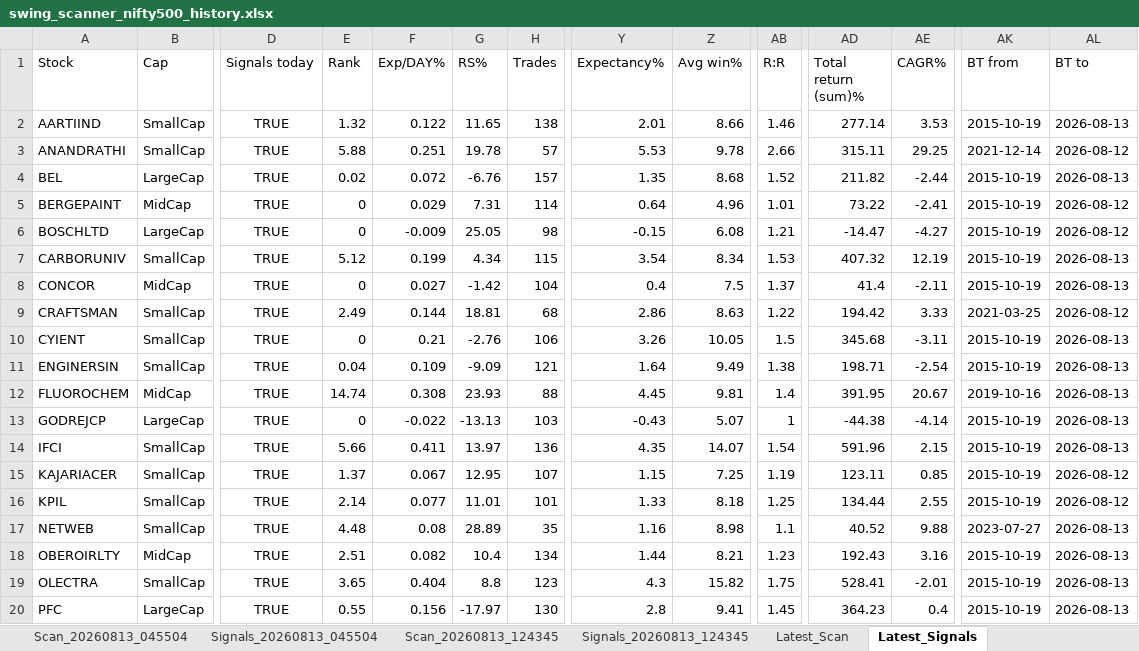
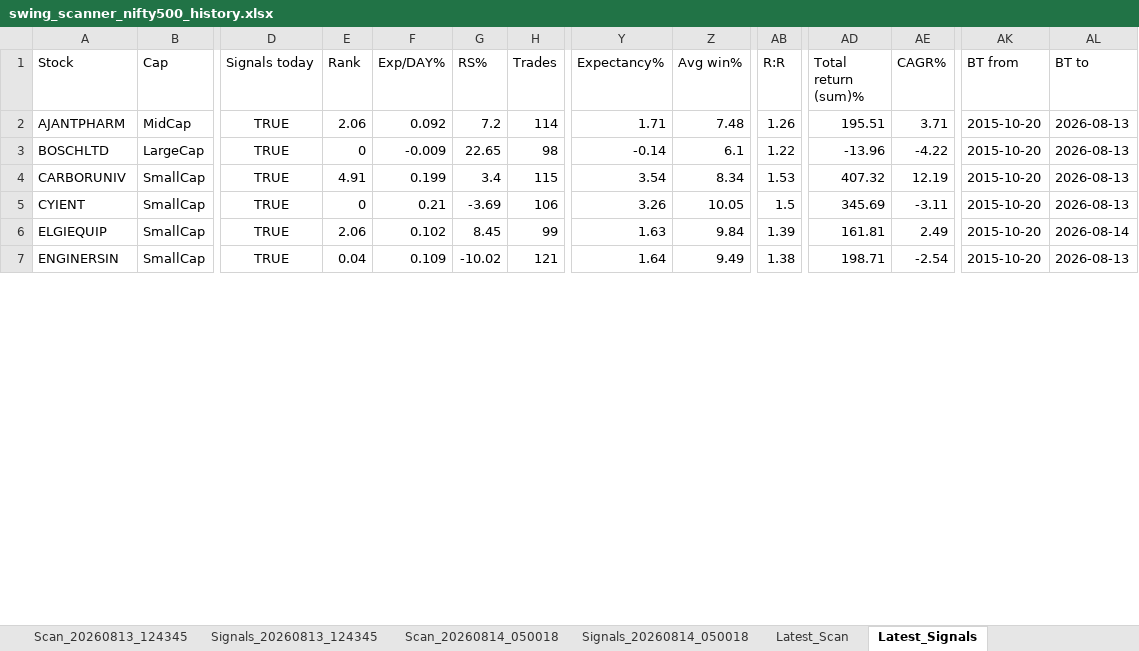
Before and after one commit to PavanSaiNekkala/Swing_Scanner_Latest, an Excel workbook: downloads/history/swing_scanner_nifty500_history.xlsx, sheet Latest_Signals, drawn as a sheet; only a part is shown, gaps mark what is left out; values as stored, in another font and other column widths than the file's, no borders; removed rows and columns are numbered as before the commit, all else as after; rows hold the shown columns only; the diff covers the shown part only; the diff names each change by its address in the sheet, - before the commit and + after, or states it on an @@ line.

```diff
--- a/downloads/history/swing_scanner_nifty500_history.xlsx (sheet Latest_Signals)
+++ b/downloads/history/swing_scanner_nifty500_history.xlsx (sheet Latest_Signals)
-row 2: AARTIIND | SmallCap | TRUE | 1.32 | 0.122 | 11.65 | 138 | 2.01 | 8.66 | 1.46 | 277.14 | 3.53 | 2015-10-19 | 2026-08-13
-row 3: ANANDRATHI | SmallCap | TRUE | 5.88 | 0.251 | 19.78 | 57 | 5.53 | 9.78 | 2.66 | 315.11 | 29.25 | 2021-12-14 | 2026-08-12
-row 4: BEL | LargeCap | TRUE | 0.02 | 0.072 | -6.76 | 157 | 1.35 | 8.68 | 1.52 | 211.82 | -2.44 | 2015-10-19 | 2026-08-13
-row 5: BERGEPAINT | MidCap | TRUE | 0 | 0.029 | 7.31 | 114 | 0.64 | 4.96 | 1.01 | 73.22 | -2.41 | 2015-10-19 | 2026-08-12
+row 2: AJANTPHARM | MidCap | TRUE | 2.06 | 0.092 | 7.2 | 114 | 1.71 | 7.48 | 1.26 | 195.51 | 3.71 | 2015-10-20 | 2026-08-13
-G3 (RS%): 25.05
+G3 (RS%): 22.65
-Y3 (Expectancy%): -0.15
+Y3 (Expectancy%): -0.14
-Z3 (Avg win%): 6.08
+Z3 (Avg win%): 6.1
-AB3 (R:R): 1.21
+AB3 (R:R): 1.22
-AD3 (Total return (sum)%): -14.47
+AD3 (Total return (sum)%): -13.96
-AE3 (CAGR%): -4.27
+AE3 (CAGR%): -4.22
-AK3:AK4 (BT from): 2015-10-19
+AK3:AK4 (BT from): 2015-10-20
-AL3 (BT to): 2026-08-12
+AL3 (BT to): 2026-08-13
-E4 (Rank): 5.12
+E4 (Rank): 4.91
-G4 (RS%): 4.34
+G4 (RS%): 3.4
-row 8: CONCOR | MidCap | TRUE | 0 | 0.027 | -1.42 | 104 | 0.4 | 7.5 | 1.37 | 41.4 | -2.11 | 2015-10-19 | 2026-08-13
-row 9: CRAFTSMAN | SmallCap | TRUE | 2.49 | 0.144 | 18.81 | 68 | 2.86 | 8.63 | 1.22 | 194.42 | 3.33 | 2021-03-25 | 2026-08-12
-G5 (RS%): -2.76
+G5 (RS%): -3.69
-AD5 (Total return (sum)%): 345.68
+AD5 (Total return (sum)%): 345.69
-AK5 (BT from): 2015-10-19
+AK5 (BT from): 2015-10-20
+row 6: ELGIEQUIP | SmallCap | TRUE | 2.06 | 0.102 | 8.45 | 99 | 1.63 | 9.84 | 1.39 | 161.81 | 2.49 | 2015-10-20 | 2026-08-14
-G7 (RS%): -9.09
+G7 (RS%): -10.02
-AK7 (BT from): 2015-10-19
+AK7 (BT from): 2015-10-20
-row 12: FLUOROCHEM | MidCap | TRUE | 14.74 | 0.308 | 23.93 | 88 | 4.45 | 9.81 | 1.4 | 391.95 | 20.67 | 2019-10-16 | 2026-08-13
-row 13: GODREJCP | LargeCap | TRUE | 0 | -0.022 | -13.13 | 103 | -0.43 | 5.07 | 1 | -44.38 | -4.14 | 2015-10-19 | 2026-08-13
-row 14: IFCI | SmallCap | TRUE | 5.66 | 0.411 | 13.97 | 136 | 4.35 | 14.07 | 1.54 | 591.96 | 2.15 | 2015-10-19 | 2026-08-13
-row 15: KAJARIACER | SmallCap | TRUE | 1.37 | 0.067 | 12.95 | 107 | 1.15 | 7.25 | 1.19 | 123.11 | 0.85 | 2015-10-19 | 2026-08-12
-row 16: KPIL | SmallCap | TRUE | 2.14 | 0.077 | 11.01 | 101 | 1.33 | 8.18 | 1.25 | 134.44 | 2.55 | 2015-10-19 | 2026-08-12
-row 17: NETWEB | SmallCap | TRUE | 4.48 | 0.08 | 28.89 | 35 | 1.16 | 8.98 | 1.1 | 40.52 | 9.88 | 2023-07-27 | 2026-08-13
-row 18: OBEROIRLTY | MidCap | TRUE | 2.51 | 0.082 | 10.4 | 134 | 1.44 | 8.21 | 1.23 | 192.43 | 3.16 | 2015-10-19 | 2026-08-13
-row 19: OLECTRA | SmallCap | TRUE | 3.65 | 0.404 | 8.8 | 123 | 4.3 | 15.82 | 1.75 | 528.41 | -2.01 | 2015-10-19 | 2026-08-13
-row 20: PFC | LargeCap | TRUE | 0.55 | 0.156 | -17.97 | 130 | 2.8 | 9.41 | 1.45 | 364.23 | 0.4 | 2015-10-19 | 2026-08-13
```
Also changed, not shown: 7 added rows, 3 removed rows and 2 edited cells elsewhere in this sheet, sheet Latest_Scan, other sheet tabs.
